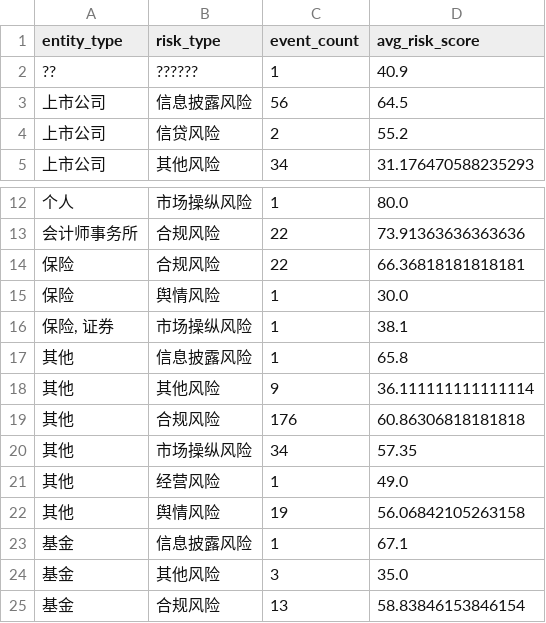
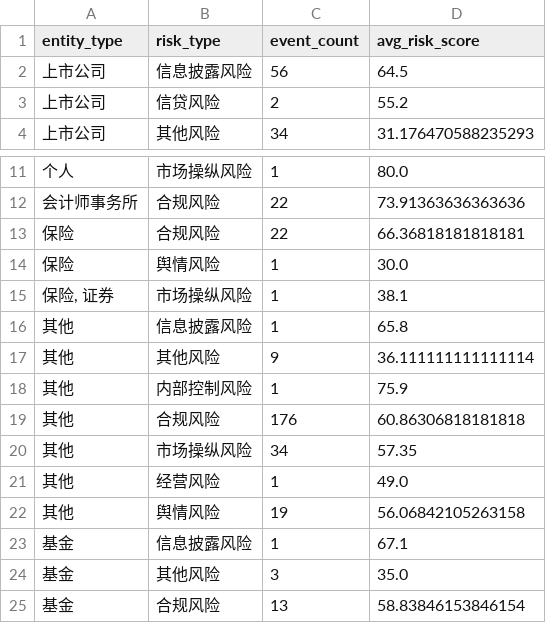
Before and after one commit to ziyue11/bigdata_final, a CSV file: data/analysis/risk_relation_matrix.csv, drawn as a sheet; only a part is shown, gaps mark what is left out; removed rows and columns are numbered as before the commit, all else as after; the diff names each change by its address in the sheet, - before the commit and + after, or states it on an @@ line.

```diff
--- a/data/analysis/risk_relation_matrix.csv
+++ b/data/analysis/risk_relation_matrix.csv
-row 2: ?? | ?????? | 1 | 40.9
+row 18: 其他 | 内部控制风险 | 1 | 75.9
```
Also changed, not shown: data/analysis/entity_risk_rank.csv, data/analysis/risk_type_stats.csv, 7 other files.
